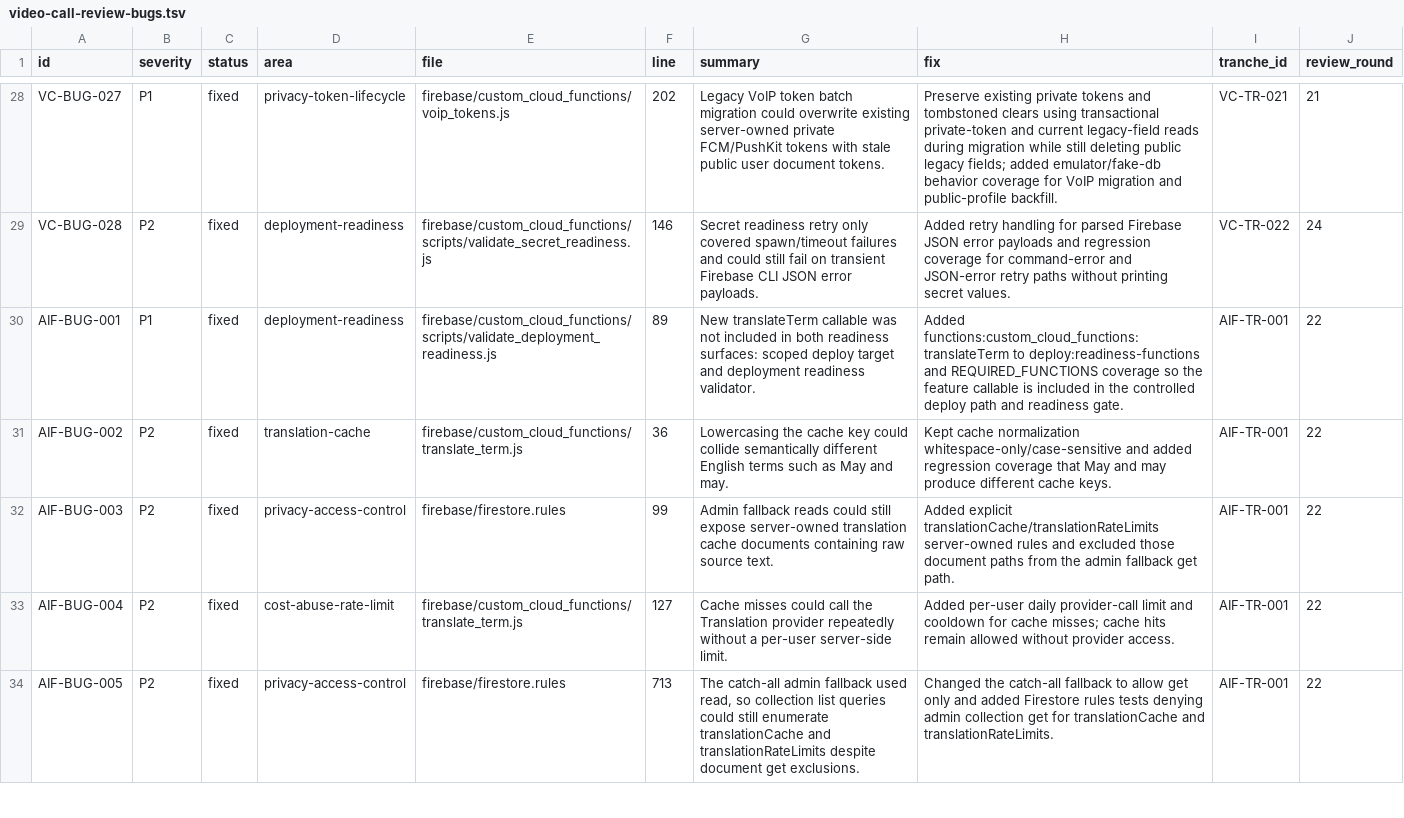
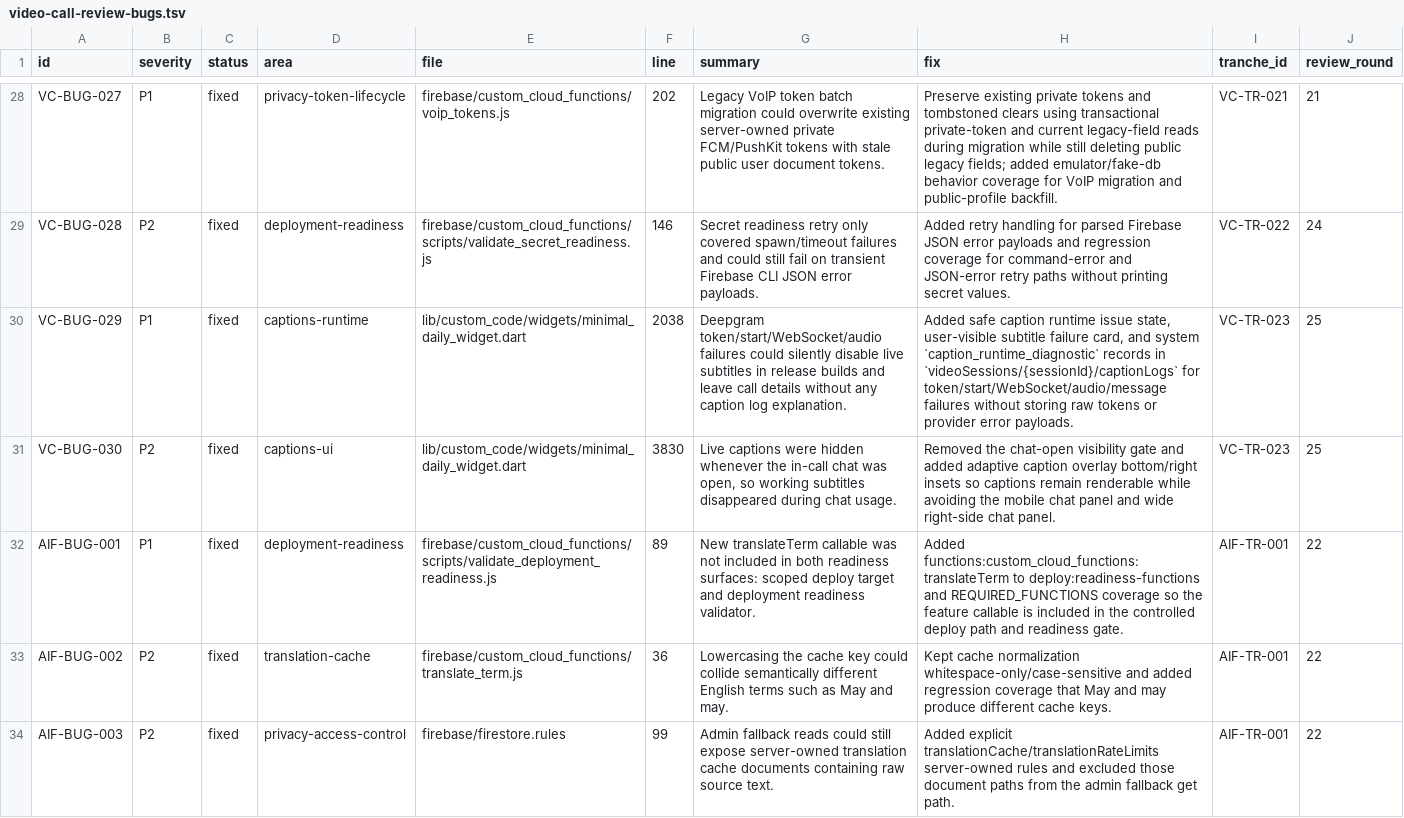
Before and after one commit to alex1ff/SmallTalk, a TSV file: docs/video-call-review-bugs.tsv, drawn as a sheet; only a part is shown, gaps mark what is left out; the shorter side is filled out with more unchanged rows.

```diff
--- a/docs/video-call-review-bugs.tsv
+++ b/docs/video-call-review-bugs.tsv
@@ -29,2 +29,4 @@ VC-BUG-027	P1	fixed	privacy-token-lifecycle	firebase/custom_cloud_functions/voip
 VC-BUG-028	P2	fixed	deployment-readiness	firebase/custom_cloud_functions/scripts/validate_secret_readiness.js	146	Secret readiness retry only covered spawn/timeout failures and could still fail on transient Firebase CLI JSON error payloads.	Added retry handling for parsed Firebase JSON error payloads and regression coverage for command-error and JSON-error retry paths without printing secret values.	VC-TR-022	24
+VC-BUG-029	P1	fixed	captions-runtime	lib/custom_code/widgets/minimal_daily_widget.dart	2038	Deepgram token/start/WebSocket/audio failures could silently disable live subtitles in release builds and leave call details without any caption log explanation.	Added safe caption runtime issue state, user-visible subtitle failure card, and system `caption_runtime_diagnostic` records in `videoSessions/{sessionId}/captionLogs` for token/start/WebSocket/audio/message failures without storing raw tokens or provider error payloads.	VC-TR-023	25
+VC-BUG-030	P2	fixed	captions-ui	lib/custom_code/widgets/minimal_daily_widget.dart	3830	Live captions were hidden whenever the in-call chat was open, so working subtitles disappeared during chat usage.	Removed the chat-open visibility gate and added adaptive caption overlay bottom/right insets so captions remain renderable while avoiding the mobile chat panel and wide right-side chat panel.	VC-TR-023	25
 AIF-BUG-001	P1	fixed	deployment-readiness	firebase/custom_cloud_functions/scripts/validate_deployment_readiness.js	89	New translateTerm callable was not included in both readiness surfaces: scoped deploy target and deployment readiness validator.	Added functions:custom_cloud_functions:translateTerm to deploy:readiness-functions and REQUIRED_FUNCTIONS coverage so the feature callable is included in the controlled deploy path and readiness gate.	AIF-TR-001	22
```
Also changed, not shown: docs/project-audit-inventory.tsv, docs/project-audit-status.tsv, 8 other files.
